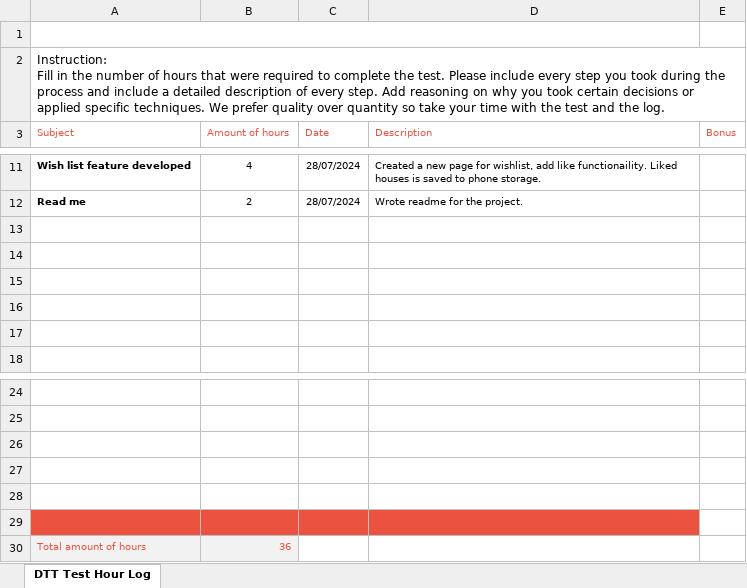
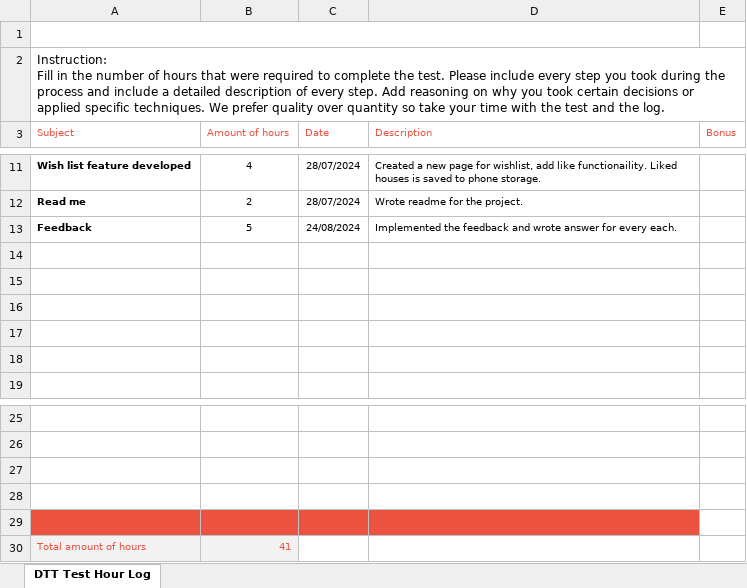
Before and after one commit to aktumut/real_estate, an Excel workbook: DTT-Assessment-Hour-Log- Umut-Aktas.xlsx, sheet DTT Test Hour Log, drawn as a sheet; only a part is shown, gaps mark what is left out; values as stored, in another font and other column widths than the file's, no borders; charts and pictures not drawn; removed rows and columns are numbered as before the commit, all else as after; the diff names each change by its address in the sheet, - before the commit and + after, or states it on an @@ line.

```diff
--- a/DTT-Assessment-Hour-Log- Umut-Aktas.xlsx (sheet DTT Test Hour Log)
+++ b/DTT-Assessment-Hour-Log- Umut-Aktas.xlsx (sheet DTT Test Hour Log)
+row 13: Feedback | 5 | 24/08/2024 | Implemented the feedback and wrote answer for every each.
-A29:D29 fill: none
+A29:D29 fill: #EB5340
-row 29: (empty)
-B30 (Amount of hours): 36
+B30 (Amount of hours): 41
```
Also changed, not shown: 1 other file.
